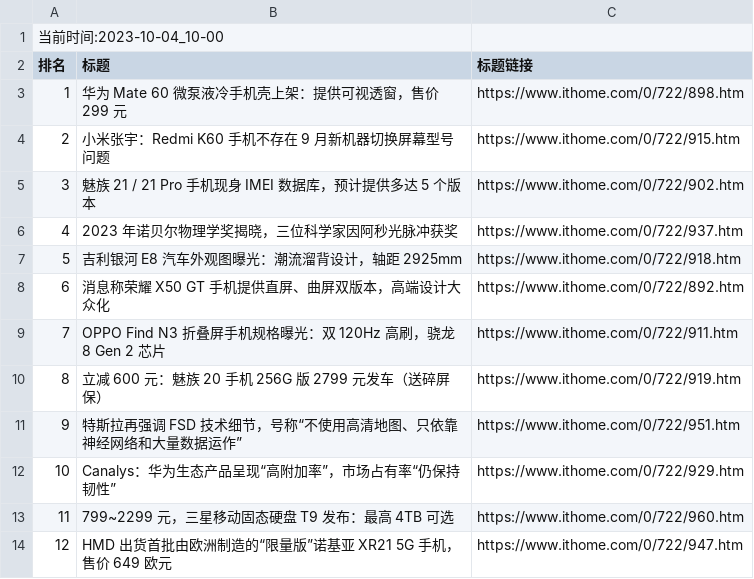
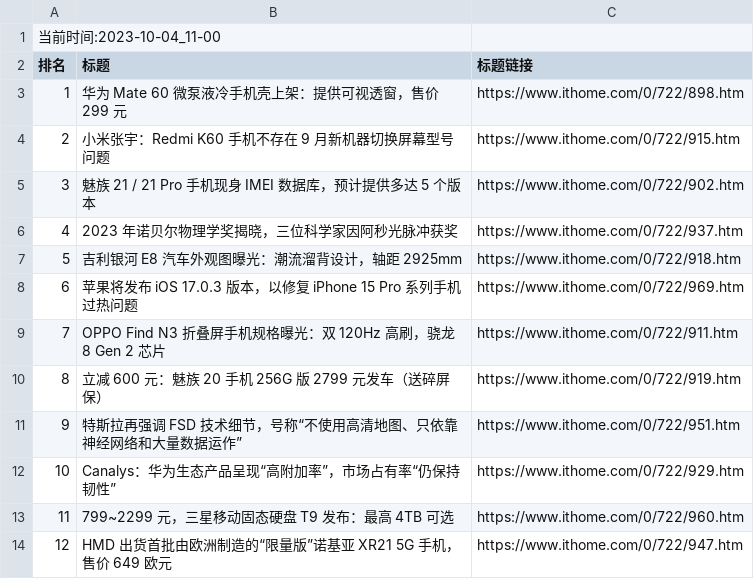
Before and after one commit to zhaowei1869/python_spider, a CSV file: 微博热搜/data/it_home_day_band_data.csv, drawn as a sheet.

```diff
--- a/微博热搜/data/it_home_day_band_data.csv
+++ b/微博热搜/data/it_home_day_band_data.csv
@@ -1,2 +1,2 @@
-当前时间:2023-10-04_10-00
+当前时间:2023-10-04_11-00
 排名,标题,标题链接
@@ -7,3 +7,3 @@
 5,吉利银河 E8 汽车外观图曝光：潮流溜背设计，轴距 2925mm,https://www.ithome.com/0/722/918.htm
-6,消息称荣耀 X50 GT 手机提供直屏、曲屏双版本，高端设计大众化,https://www.ithome.com/0/722/892.htm
+6,苹果将发布 iOS 17.0.3 版本，以修复 iPhone 15 Pro 系列手机过热问题,https://www.ithome.com/0/722/969.htm
 7,OPPO Find N3 折叠屏手机规格曝光：双 120Hz 高刷，骁龙 8 Gen 2 芯片,https://www.ithome.com/0/722/911.htm
```
Also changed, not shown: 2 other files.
